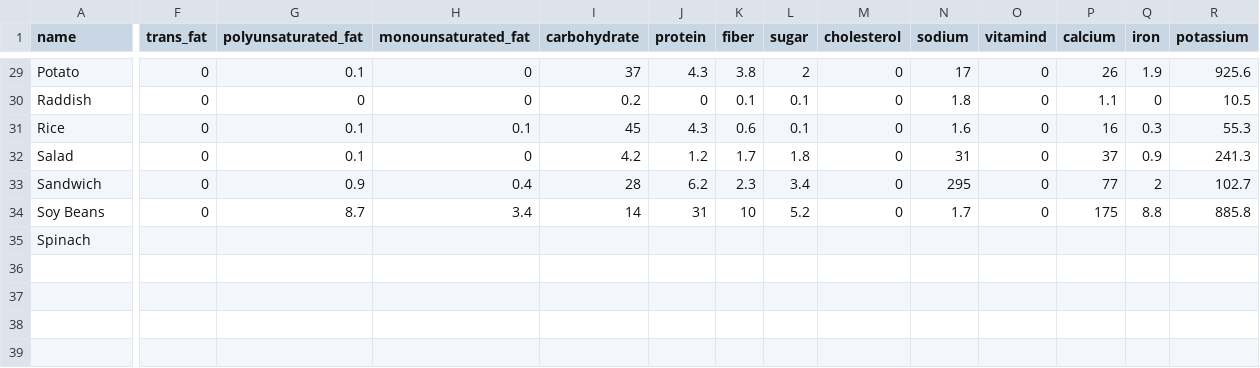
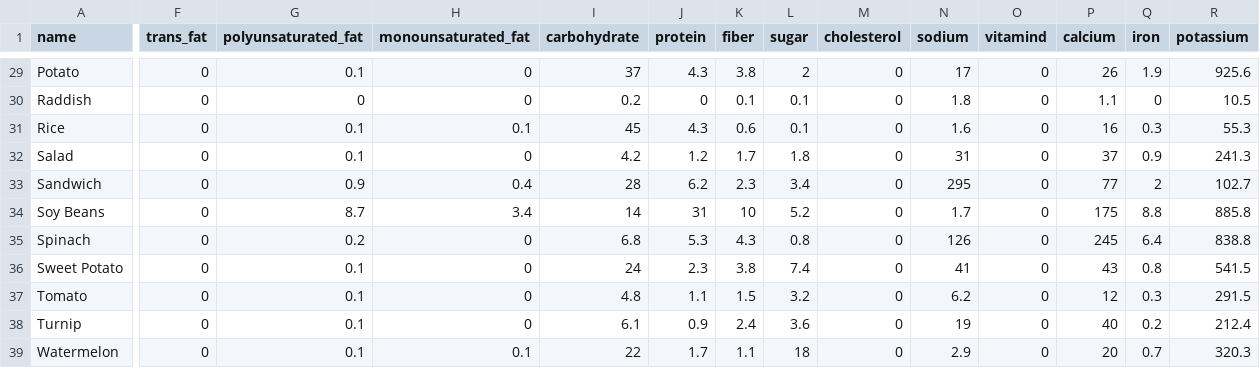
Before and after one commit to shypotatosage/IntelliBite-Flask, a CSV file: IntelliBite-Flask-project/fruitvegetable.csv, drawn as a sheet; only a part is shown, gaps mark what is left out; rows hold the shown columns only; the diff covers the shown part only; the diff names each change by its address in the sheet, - before the commit and + after, or states it on an @@ line.

Commit message:
row 38 done

```diff
--- a/IntelliBite-Flask-project/fruitvegetable.csv
+++ b/IntelliBite-Flask-project/fruitvegetable.csv
-F35 (trans_fat): (empty)
+F35 (trans_fat): 0
-G35 (polyunsaturated_fat): (empty)
+G35 (polyunsaturated_fat): 0.2
-H35 (monounsaturated_fat): (empty)
+H35 (monounsaturated_fat): 0
-I35 (carbohydrate): (empty)
+I35 (carbohydrate): 6.8
-J35 (protein): (empty)
+J35 (protein): 5.3
-K35 (fiber): (empty)
+K35 (fiber): 4.3
-L35 (sugar): (empty)
+L35 (sugar): 0.8
-M35 (cholesterol): (empty)
+M35 (cholesterol): 0
-N35 (sodium): (empty)
+N35 (sodium): 126
-O35 (vitamind): (empty)
+O35 (vitamind): 0
-P35 (calcium): (empty)
+P35 (calcium): 245
-Q35 (iron): (empty)
+Q35 (iron): 6.4
-R35 (potassium): (empty)
+R35 (potassium): 838.8
+row 36: Sweet Potato | 0 | 0.1 | 0 | 24 | 2.3 | 3.8 | 7.4 | 0 | 41 | 0 | 43 | 0.8 | 541.5
+row 37: Tomato | 0 | 0.1 | 0 | 4.8 | 1.1 | 1.5 | 3.2 | 0 | 6.2 | 0 | 12 | 0.3 | 291.5
+row 38: Turnip | 0 | 0.1 | 0 | 6.1 | 0.9 | 2.4 | 3.6 | 0 | 19 | 0 | 40 | 0.2 | 212.4
+row 39: Watermelon | 0 | 0.1 | 0.1 | 22 | 1.7 | 1.1 | 18 | 0 | 2.9 | 0 | 20 | 0.7 | 320.3
```
Also changed, not shown: 1 edited cell elsewhere in this file.
